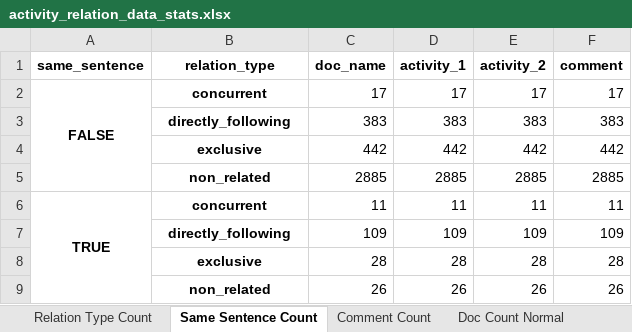
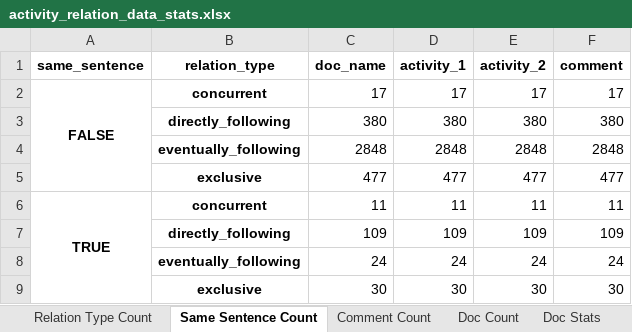
Before and after one commit to Janek7/gateway-extraction, an Excel workbook: data/paper_stats/activity_relation/activity_relation_data_stats.xlsx, sheet Same Sentence Count, drawn as a sheet; values as stored, in another font and other column widths than the file's, no borders; removed rows and columns are numbered as before the commit, all else as after; the diff names each change by its address in the sheet, - before the commit and + after, or states it on an @@ line.

```diff
--- a/data/paper_stats/activity_relation/activity_relation_data_stats.xlsx (sheet Same Sentence Count)
+++ b/data/paper_stats/activity_relation/activity_relation_data_stats.xlsx (sheet Same Sentence Count)
-sheet tab: Doc Count Normal
+sheet tab: Doc Count
-row 3:  | directly_following | 383 | 383 | 383 | 383
-row 4:  | exclusive | 442 | 442 | 442 | 442
-row 5:  | non_related | 2885 | 2885 | 2885 | 2885
+row 3:  | directly_following | 380 | 380 | 380 | 380
+row 4:  | eventually_following | 2848 | 2848 | 2848 | 2848
+row 5:  | exclusive | 477 | 477 | 477 | 477
-row 8:  | exclusive | 28 | 28 | 28 | 28
-row 9:  | non_related | 26 | 26 | 26 | 26
+row 8:  | eventually_following | 24 | 24 | 24 | 24
+row 9:  | exclusive | 30 | 30 | 30 | 30
```
Also changed, not shown: sheet Doc Count, sheet Comment Count, sheet Doc Stats, sheet Relation Type Count, other sheet tabs, data/paper_stats/activity_relation/branch_lengths.xlsx, data/paper_stats/activity_relation/nested_gateways.xlsx, 2 other files.
